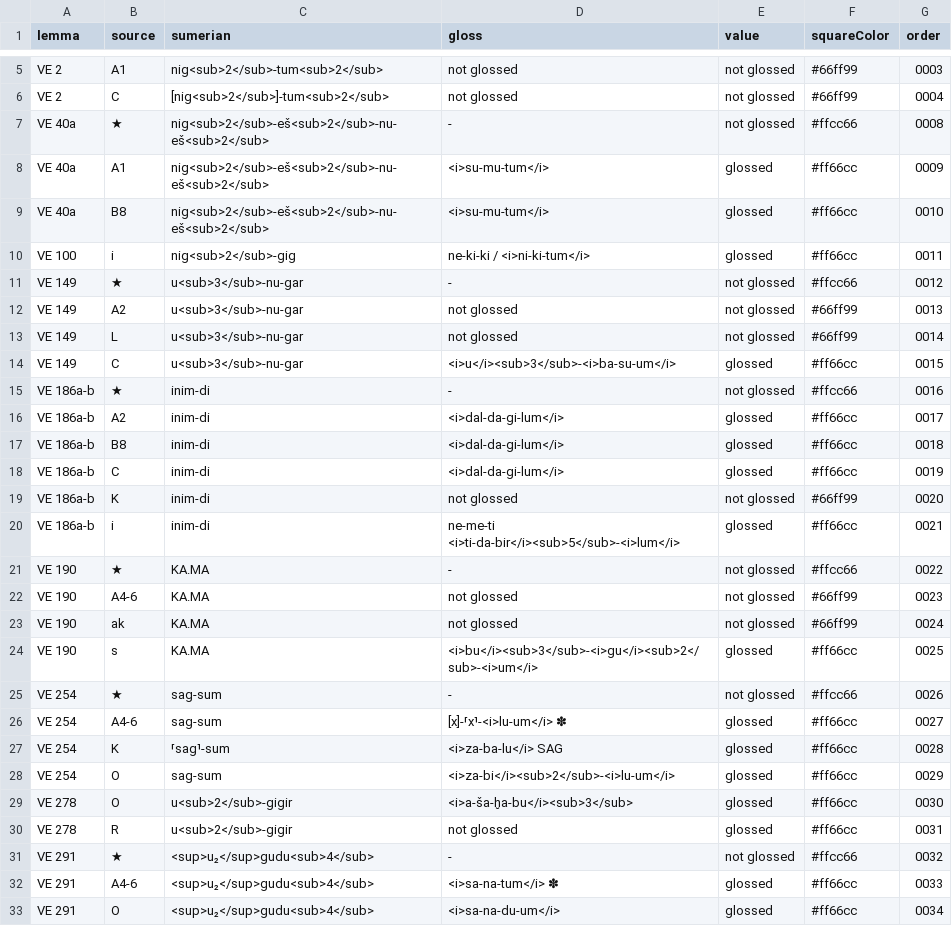
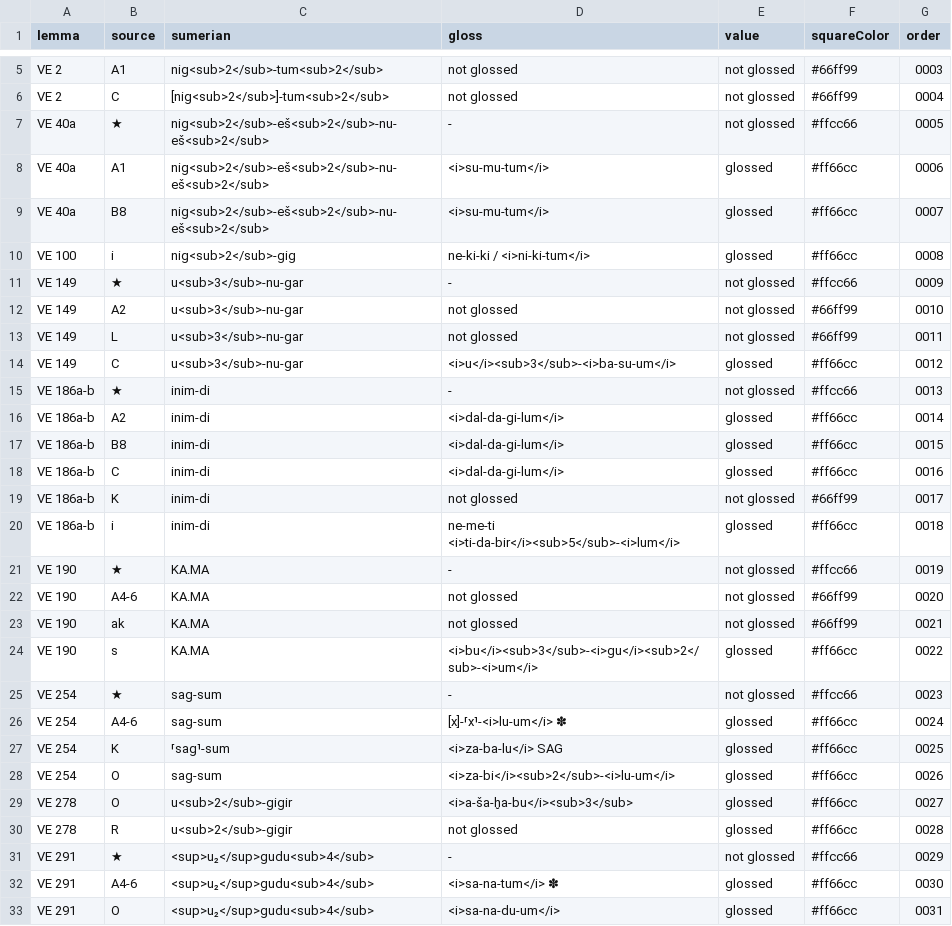
Before and after one commit to erica-scarpa/VE, a CSV file: assets/dataset.csv, drawn as a sheet; only a part is shown, gaps mark what is left out; the diff covers the shown part only.

```diff
--- a/assets/dataset.csv
+++ b/assets/dataset.csv
@@ -6,28 +6,28 @@ VE 2,A1,nig<sub>2</sub>-tum<sub>2</sub>,not glossed,not glossed,#66ff99,0003
 VE 2,C,[nig<sub>2</sub>]-tum<sub>2</sub>,not glossed,not glossed,#66ff99,0004
-VE 40a,★,nig<sub>2</sub>-eš<sub>2</sub>-nu-eš<sub>2</sub>,-,not glossed,#ffcc66,0008
-VE 40a,A1,nig<sub>2</sub>-eš<sub>2</sub>-nu-eš<sub>2</sub>,<i>su-mu-tum</i>,glossed,#ff66cc,0009
-VE 40a,B8,nig<sub>2</sub>-eš<sub>2</sub>-nu-eš<sub>2</sub>,<i>su-mu-tum</i>,glossed,#ff66cc,0010
-VE 100,i,nig<sub>2</sub>-gig,ne-ki-ki / <i>ni-ki-tum</i> ,glossed,#ff66cc,0011
-VE 149,★,u<sub>3</sub>-nu-gar,-,not glossed,#ffcc66,0012
-VE 149,A2,u<sub>3</sub>-nu-gar,not glossed,not glossed,#66ff99,0013
-VE 149,L,u<sub>3</sub>-nu-gar,not glossed,not glossed,#66ff99,0014
-VE 149,C,u<sub>3</sub>-nu-gar,<i>u</i><sub>3</sub>-<i>ba-su-um</i>,glossed,#ff66cc,0015
-VE 186a-b,★,inim-di,-,not glossed,#ffcc66,0016
-VE 186a-b,A2,inim-di,<i>dal-da-gi-lum</i>,glossed,#ff66cc,0017
-VE 186a-b,B8,inim-di,<i>dal-da-gi-lum</i>,glossed,#ff66cc,0018
-VE 186a-b,C,inim-di,<i>dal-da-gi-lum</i>,glossed,#ff66cc,0019
-VE 186a-b,K,inim-di,not glossed,not glossed,#66ff99,0020
-VE 186a-b,i,inim-di,ne-me-ti <i>ti-da-bir</i><sub>5</sub>-<i>lum</i>,glossed,#ff66cc,0021
-VE 190,★,KA.MA,-,not glossed,#ffcc66,0022
-VE 190,A4-6,KA.MA,not glossed,not glossed,#66ff99,0023
-VE 190,ak,KA.MA,not glossed,not glossed,#66ff99,0024
-VE 190,s,KA.MA,<i>bu</i><sub>3</sub>-<i>gu</i><sub>2</sub>-<i>um</i>,glossed,#ff66cc,0025
-VE 254,★,sag-sum,-,not glossed,#ffcc66,0026
-VE 254,A4-6,sag-sum,[x]-⸢x⸣-<i>lu-um</i> ✽ ,glossed,#ff66cc,0027
-VE 254,K,⸢sag⸣-sum,<i>za-ba-lu</i> SAG,glossed,#ff66cc,0028
-VE 254,O,sag-sum,<i>za-bi</i><sub>2</sub>-<i>lu-um</i>,glossed,#ff66cc,0029
-VE 278,O,u<sub>2</sub>-gigir,<i>a-ša-ḫa-bu</i><sub>3</sub>,glossed,#ff66cc,0030
-VE 278,R,u<sub>2</sub>-gigir,not glossed,glossed,#ff66cc,0031
-VE 291,★,<sup>u₂</sup>gudu<sub>4</sub> ,-,not glossed,#ffcc66,0032
-VE 291,A4-6,<sup>u₂</sup>gudu<sub>4</sub> ,<i>sa-na-tum</i> ✽,glossed,#ff66cc,0033
-VE 291,O,<sup>u₂</sup>gudu<sub>4</sub> ,<i>sa-na-du-um</i>,glossed,#ff66cc,0034
+VE 40a,★,nig<sub>2</sub>-eš<sub>2</sub>-nu-eš<sub>2</sub>,-,not glossed,#ffcc66,0005
+VE 40a,A1,nig<sub>2</sub>-eš<sub>2</sub>-nu-eš<sub>2</sub>,<i>su-mu-tum</i>,glossed,#ff66cc,0006
+VE 40a,B8,nig<sub>2</sub>-eš<sub>2</sub>-nu-eš<sub>2</sub>,<i>su-mu-tum</i>,glossed,#ff66cc,0007
+VE 100,i,nig<sub>2</sub>-gig,ne-ki-ki / <i>ni-ki-tum</i> ,glossed,#ff66cc,0008
+VE 149,★,u<sub>3</sub>-nu-gar,-,not glossed,#ffcc66,0009
+VE 149,A2,u<sub>3</sub>-nu-gar,not glossed,not glossed,#66ff99,0010
+VE 149,L,u<sub>3</sub>-nu-gar,not glossed,not glossed,#66ff99,0011
+VE 149,C,u<sub>3</sub>-nu-gar,<i>u</i><sub>3</sub>-<i>ba-su-um</i>,glossed,#ff66cc,0012
+VE 186a-b,★,inim-di,-,not glossed,#ffcc66,0013
+VE 186a-b,A2,inim-di,<i>dal-da-gi-lum</i>,glossed,#ff66cc,0014
+VE 186a-b,B8,inim-di,<i>dal-da-gi-lum</i>,glossed,#ff66cc,0015
+VE 186a-b,C,inim-di,<i>dal-da-gi-lum</i>,glossed,#ff66cc,0016
+VE 186a-b,K,inim-di,not glossed,not glossed,#66ff99,0017
+VE 186a-b,i,inim-di,ne-me-ti <i>ti-da-bir</i><sub>5</sub>-<i>lum</i>,glossed,#ff66cc,0018
+VE 190,★,KA.MA,-,not glossed,#ffcc66,0019
+VE 190,A4-6,KA.MA,not glossed,not glossed,#66ff99,0020
+VE 190,ak,KA.MA,not glossed,not glossed,#66ff99,0021
+VE 190,s,KA.MA,<i>bu</i><sub>3</sub>-<i>gu</i><sub>2</sub>-<i>um</i>,glossed,#ff66cc,0022
+VE 254,★,sag-sum,-,not glossed,#ffcc66,0023
+VE 254,A4-6,sag-sum,[x]-⸢x⸣-<i>lu-um</i> ✽ ,glossed,#ff66cc,0024
+VE 254,K,⸢sag⸣-sum,<i>za-ba-lu</i> SAG,glossed,#ff66cc,0025
+VE 254,O,sag-sum,<i>za-bi</i><sub>2</sub>-<i>lu-um</i>,glossed,#ff66cc,0026
+VE 278,O,u<sub>2</sub>-gigir,<i>a-ša-ḫa-bu</i><sub>3</sub>,glossed,#ff66cc,0027
+VE 278,R,u<sub>2</sub>-gigir,not glossed,glossed,#ff66cc,0028
+VE 291,★,<sup>u₂</sup>gudu<sub>4</sub> ,-,not glossed,#ffcc66,0029
+VE 291,A4-6,<sup>u₂</sup>gudu<sub>4</sub> ,<i>sa-na-tum</i> ✽,glossed,#ff66cc,0030
+VE 291,O,<sup>u₂</sup>gudu<sub>4</sub> ,<i>sa-na-du-um</i>,glossed,#ff66cc,0031
```
Also changed, not shown: 6 added rows and 35 edited cells elsewhere in this file, 6 other files.
